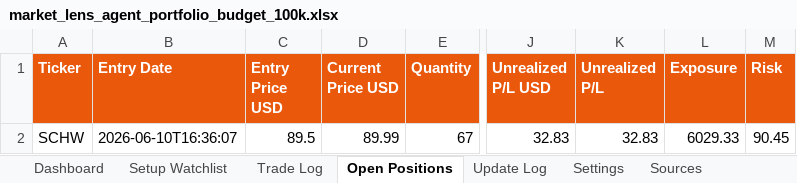
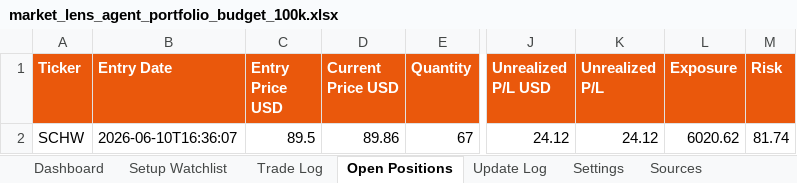
Before and after one commit to AviramDahan/market-lens-scanner, an Excel workbook: agent_tracker/market_lens_agent_portfolio_budget_100k.xlsx, sheet Open Positions, drawn as a sheet; only a part is shown, gaps mark what is left out; values as stored, in another font and other column widths than the file's, no borders; table styles not drawn; the diff names each change by its address in the sheet, - before the commit and + after, or states it on an @@ line.

Commit message:
Update Market Lens position monitor

```diff
--- a/agent_tracker/market_lens_agent_portfolio_budget_100k.xlsx (sheet Open Positions)
+++ b/agent_tracker/market_lens_agent_portfolio_budget_100k.xlsx (sheet Open Positions)
-D2 (Current Price USD): 89.99
+D2 (Current Price USD): 89.86
-J2 (Unrealized P/L USD): 32.83
+J2 (Unrealized P/L USD): 24.12
-K2 (Unrealized P/L): 32.83
+K2 (Unrealized P/L): 24.12
-L2 (Exposure): 6029.33
+L2 (Exposure): 6020.62
-M2 (Risk): 90.45
+M2 (Risk): 81.74
```
Also changed, not shown: sheet Update Log, 1 other file.
